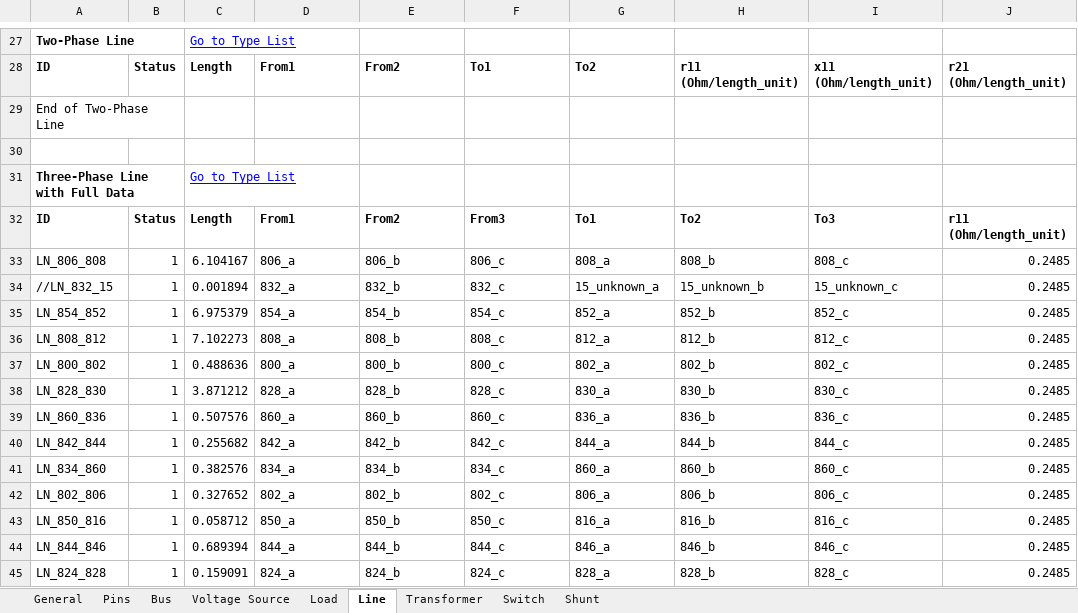
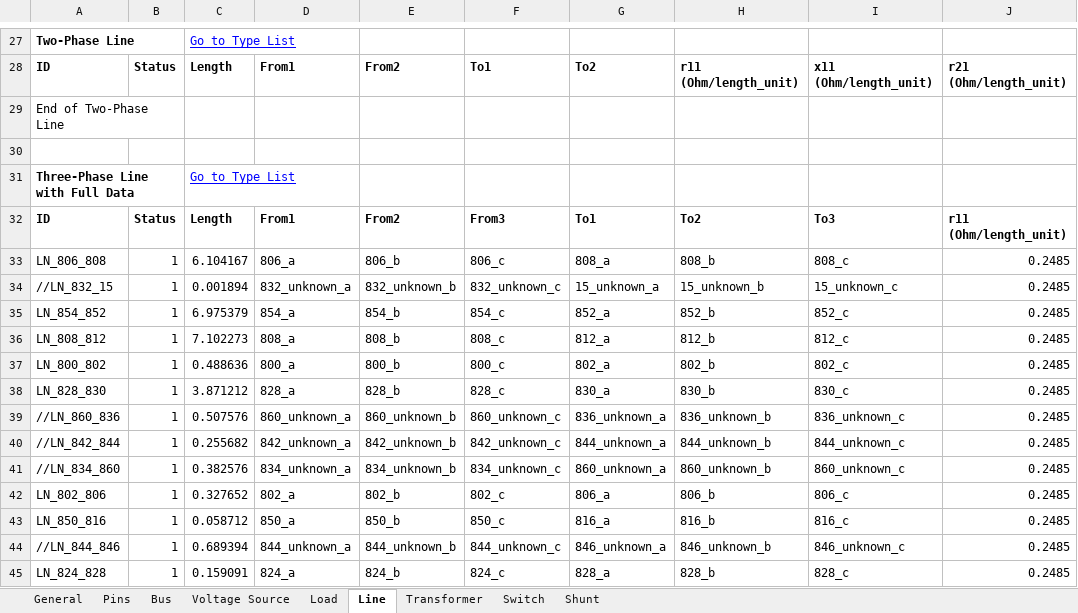
Before and after one commit to mulliswingsolutions-eng/CYME-EXTRACT-2, an Excel workbook: Outputs/IEEE_34_node_test_feeder_modified.xlsx, sheet Line, drawn as a sheet; only a part is shown, gaps mark what is left out; values as stored, in another font and other column widths than the file's, no borders; the diff covers the shown part only; the diff names each change by its address in the sheet, - before the commit and + after, or states it on an @@ line.

```diff
--- a/Outputs/IEEE_34_node_test_feeder_modified.xlsx (sheet Line)
+++ b/Outputs/IEEE_34_node_test_feeder_modified.xlsx (sheet Line)
-D34: 832_a
+D34: 832_unknown_a
-E34: 832_b
+E34: 832_unknown_b
-F34: 832_c
+F34: 832_unknown_c
-A39: LN_860_836
+A39: //LN_860_836
-D39: 860_a
+D39: 860_unknown_a
-E39: 860_b
+E39: 860_unknown_b
-F39: 860_c
+F39: 860_unknown_c
-G39: 836_a
+G39: 836_unknown_a
-H39: 836_b
+H39: 836_unknown_b
-I39: 836_c
+I39: 836_unknown_c
-A40: LN_842_844
+A40: //LN_842_844
-D40: 842_a
+D40: 842_unknown_a
-E40: 842_b
+E40: 842_unknown_b
-F40: 842_c
+F40: 842_unknown_c
-G40: 844_a
+G40: 844_unknown_a
-H40: 844_b
+H40: 844_unknown_b
-I40: 844_c
+I40: 844_unknown_c
-A41: LN_834_860
+A41: //LN_834_860
-D41: 834_a
+D41: 834_unknown_a
-E41: 834_b
+E41: 834_unknown_b
-F41: 834_c
+F41: 834_unknown_c
-G41: 860_a
+G41: 860_unknown_a
-H41: 860_b
+H41: 860_unknown_b
-I41: 860_c
+I41: 860_unknown_c
-A44: LN_844_846
+A44: //LN_844_846
-D44: 844_a
+D44: 844_unknown_a
-E44: 844_b
+E44: 844_unknown_b
-F44: 844_c
+F44: 844_unknown_c
-G44: 846_a
+G44: 846_unknown_a
-H44: 846_b
+H44: 846_unknown_b
-I44: 846_c
+I44: 846_unknown_c
```
Also changed, not shown: 55 edited cells elsewhere in this sheet, sheet Bus, sheet Load, sheet Pins, sheet Transformer, sheet Shunt, sheet Voltage Source, Outputs/CYME_Extract_UNB_modified.xlsx, 20 other files.
